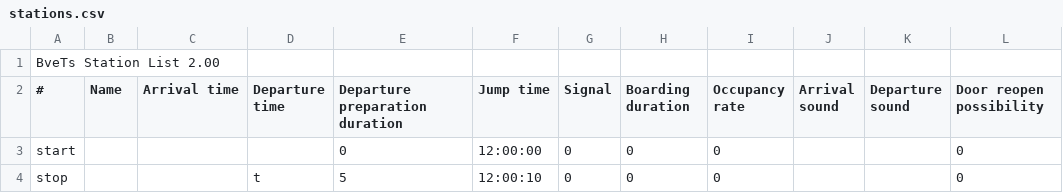
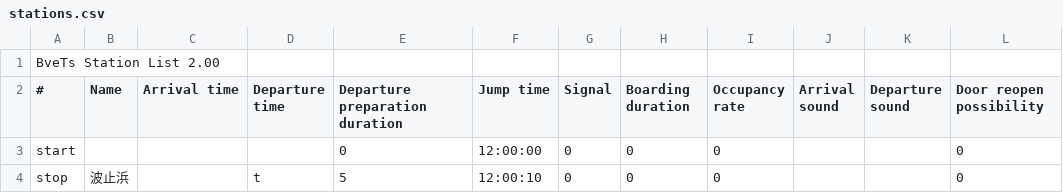
Before and after one commit to magicant/bve-autopilot-scenario, a CSV file: Scenarios/magicant/autopilot_realign/stations.csv, drawn as a sheet; only a part is shown; the diff names each change by its address in the sheet, - before the commit and + after, or states it on an @@ line.

Commit message:
停止位置修正試験: 駅名を設定

```diff
--- a/Scenarios/magicant/autopilot_realign/stations.csv
+++ b/Scenarios/magicant/autopilot_realign/stations.csv
-B4 (Name): (empty)
+B4 (Name): 波止浜
```
